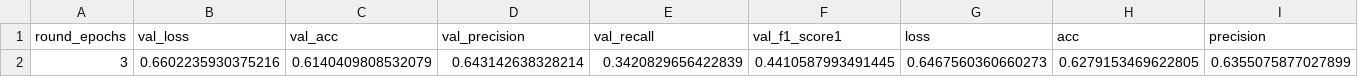
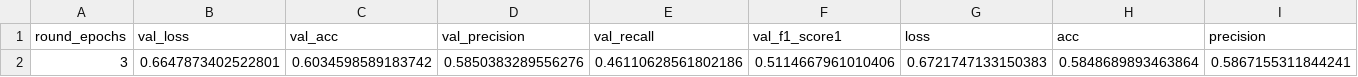
Before and after one commit to dimitri12/masterthesis, a CSV file: cnn1_scan_1.csv, drawn as a sheet; only a part is shown; removed rows and columns are numbered as before the commit, all else as after; rows hold the shown columns only; the diff names each change by its address in the sheet, - before the commit and + after, or states it on an @@ line.

```diff
--- a/cnn1_scan_1.csv
+++ b/cnn1_scan_1.csv
-row 2: 3 | 0.6602235930375216 | 0.6140409808532079 | 0.643142638328214 | 0.3420829656422839 | 0.4410587993491445 | 0.6467560360660273 | 0.6279153469622805 | 0.6355075877027899
+row 2: 3 | 0.6647873402522801 | 0.6034598589183742 | 0.5850383289556276 | 0.46110628561802186 | 0.5114667961010406 | 0.6721747133150383 | 0.5848689893463864 | 0.5867155311844241
```
Also changed, not shown: cnn2_scan_1.csv, 7 other files.
